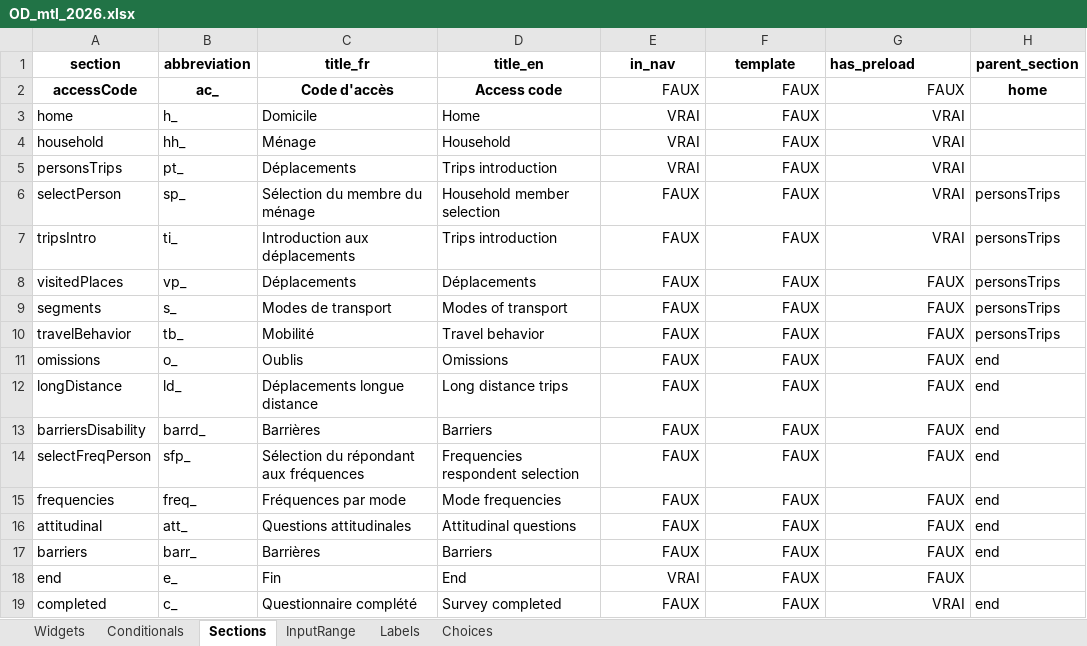
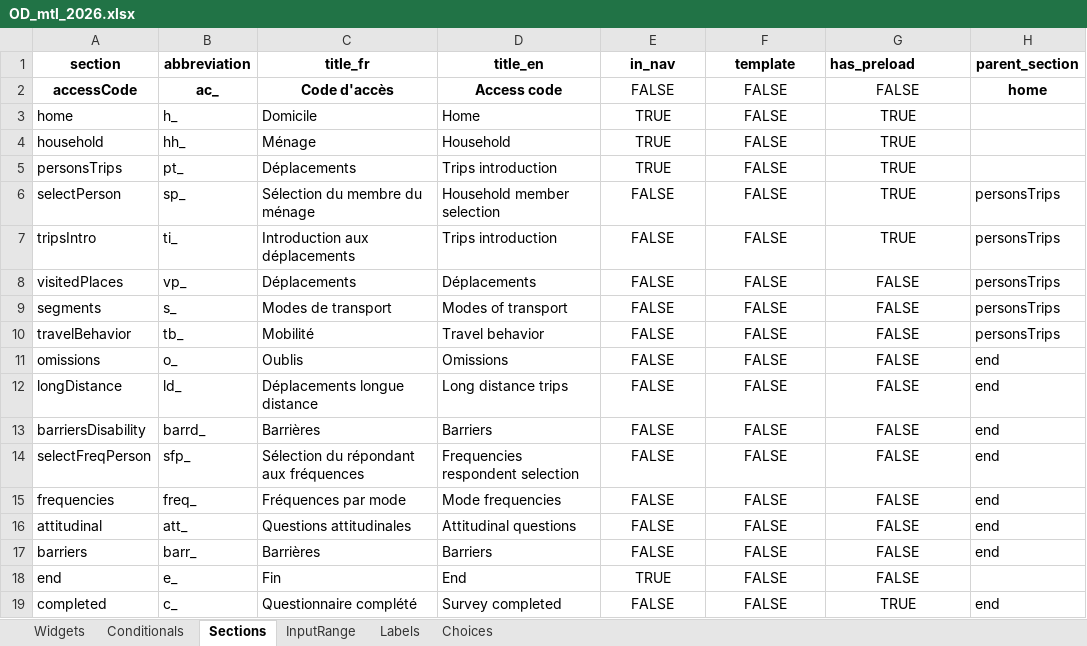
Before and after one commit to chairemobilite/od_mtl, an Excel workbook: survey/references/OD_mtl_2026.xlsx, sheet Sections, drawn as a sheet; values as stored, in another font and other column widths than the file's, no borders; the diff names each change by its address in the sheet, - before the commit and + after, or states it on an @@ line.

```diff
--- a/survey/references/OD_mtl_2026.xlsx (sheet Sections)
+++ b/survey/references/OD_mtl_2026.xlsx (sheet Sections)
-E2 (in_nav): FAUX
+E2 (in_nav): FALSE
-E2:G19 alignment: right
+E2:G19 alignment: center
-F2:F19 (template): FAUX
+F2:F19 (template): FALSE
-G2 (has_preload): FAUX
+G2 (has_preload): FALSE
-E3:E5 (in_nav): VRAI
+E3:E5 (in_nav): TRUE
-G3:G7 (has_preload): VRAI
+G3:G7 (has_preload): TRUE
-E6:E17 (in_nav): FAUX
+E6:E17 (in_nav): FALSE
-G8:G18 (has_preload): FAUX
+G8:G18 (has_preload): FALSE
-E18 (in_nav): VRAI
+E18 (in_nav): TRUE
-E19 (in_nav): FAUX
+E19 (in_nav): FALSE
-G19 (has_preload): VRAI
+G19 (has_preload): TRUE
```
Also changed, not shown: sheet Widgets, sheet Choices, sheet Conditionals, sheet Labels, formulas that keep their value, 45 other files.
